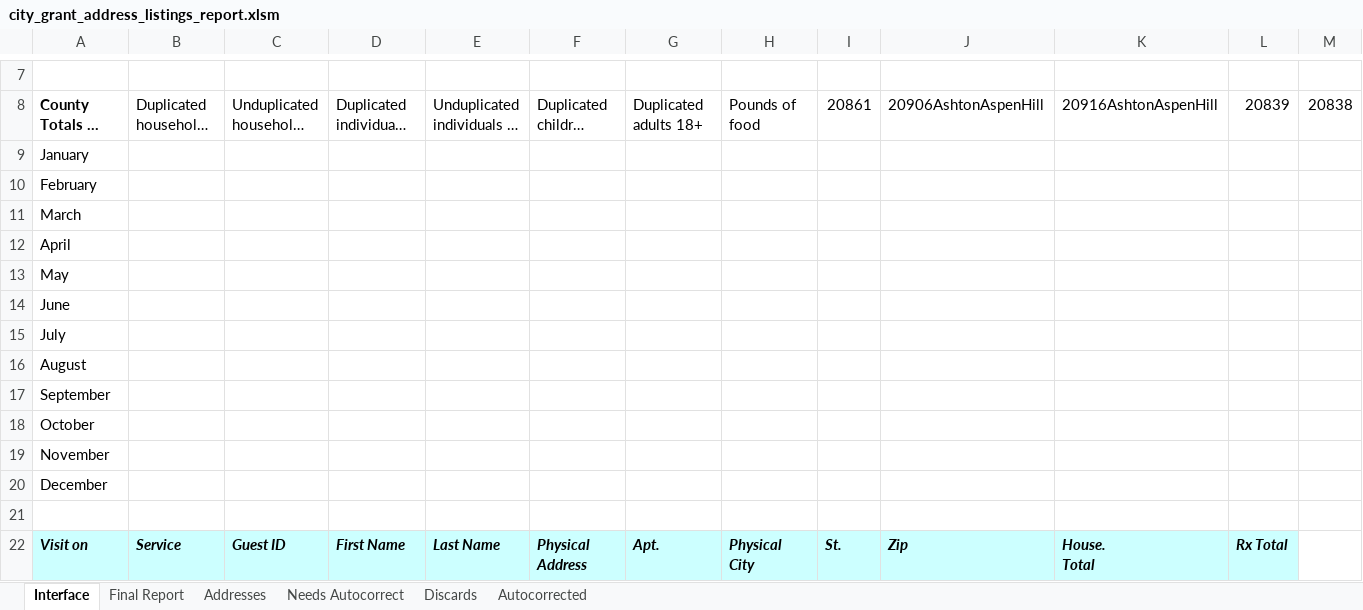
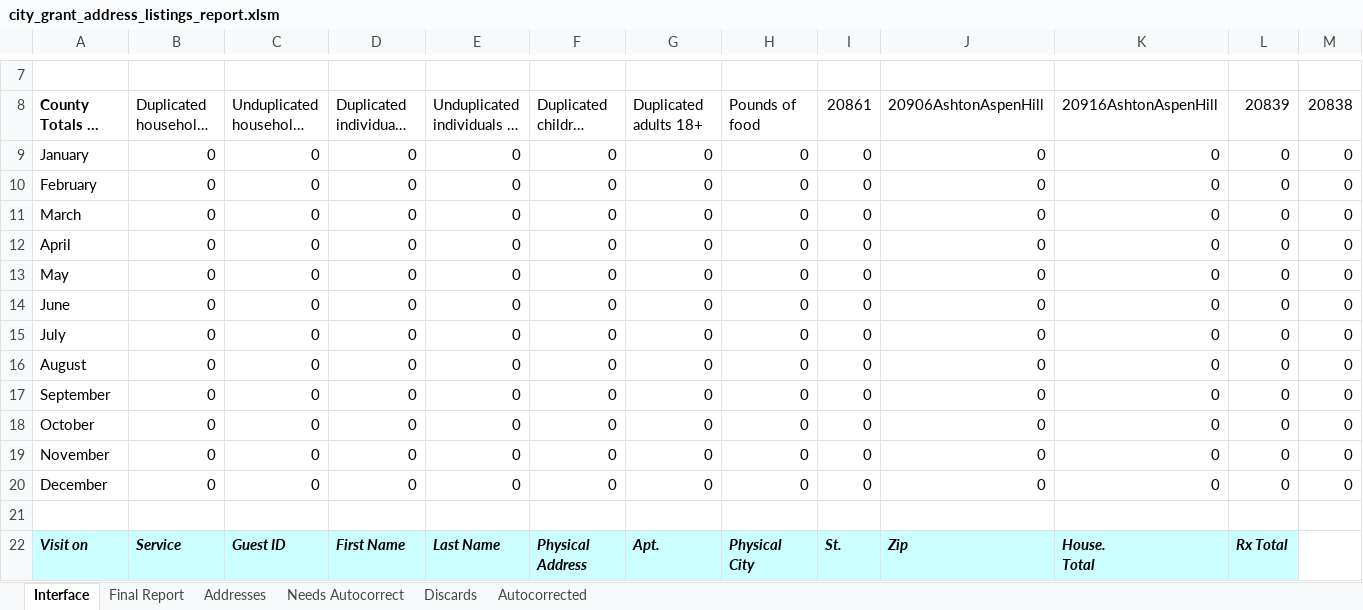
Before and after one commit to Gaithersburg-HELP/gaithersburg_city_grant_address_report, an Excel workbook: city_grant_address_listings_report.xlsm, sheet Interface, drawn as a sheet; only a part is shown, gaps mark what is left out; long unchanged cells end in …; values as stored, in another font and other column widths than the file's, no borders; charts and pictures not drawn; removed rows and columns are numbered as before the commit, all else as after; rows hold the shown columns only; the diff names each change by its address in the sheet, - before the commit and + after, or states it on an @@ line.

```diff
--- a/city_grant_address_listings_report.xlsm (sheet Interface)
+++ b/city_grant_address_listings_report.xlsm (sheet Interface)
-row 9: January
-row 10: February
-row 11: March
-row 12: April
-row 13: May
-row 14: June
-row 15: July
-row 16: August
-row 17: September
-row 18: October
-row 19: November
-row 20: December
+row 9: January | 0 | 0 | 0 | 0 | 0 | 0 | 0 | 0 | 0 | 0 | 0 | 0
+row 10: February | 0 | 0 | 0 | 0 | 0 | 0 | 0 | 0 | 0 | 0 | 0 | 0
+row 11: March | 0 | 0 | 0 | 0 | 0 | 0 | 0 | 0 | 0 | 0 | 0 | 0
+row 12: April | 0 | 0 | 0 | 0 | 0 | 0 | 0 | 0 | 0 | 0 | 0 | 0
+row 13: May | 0 | 0 | 0 | 0 | 0 | 0 | 0 | 0 | 0 | 0 | 0 | 0
+row 14: June | 0 | 0 | 0 | 0 | 0 | 0 | 0 | 0 | 0 | 0 | 0 | 0
+row 15: July | 0 | 0 | 0 | 0 | 0 | 0 | 0 | 0 | 0 | 0 | 0 | 0
+row 16: August | 0 | 0 | 0 | 0 | 0 | 0 | 0 | 0 | 0 | 0 | 0 | 0
+row 17: September | 0 | 0 | 0 | 0 | 0 | 0 | 0 | 0 | 0 | 0 | 0 | 0
+row 18: October | 0 | 0 | 0 | 0 | 0 | 0 | 0 | 0 | 0 | 0 | 0 | 0
+row 19: November | 0 | 0 | 0 | 0 | 0 | 0 | 0 | 0 | 0 | 0 | 0 | 0
+row 20: December | 0 | 0 | 0 | 0 | 0 | 0 | 0 | 0 | 0 | 0 | 0 | 0
```
Also changed, not shown: 5 other files.
